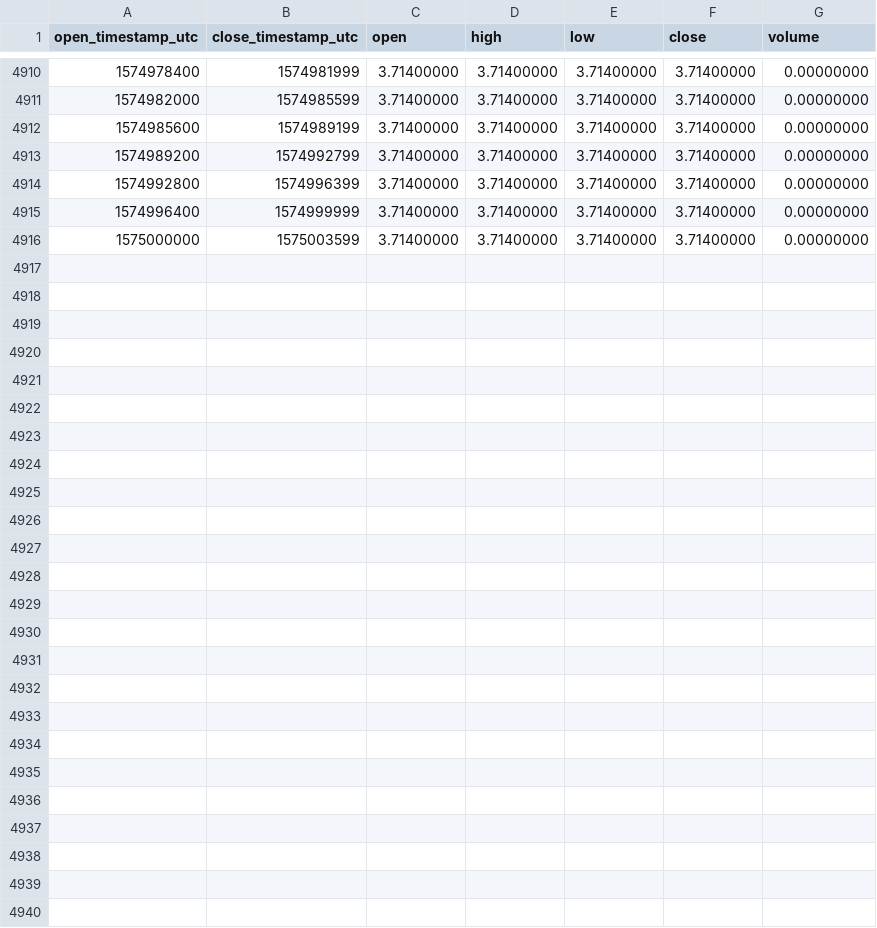
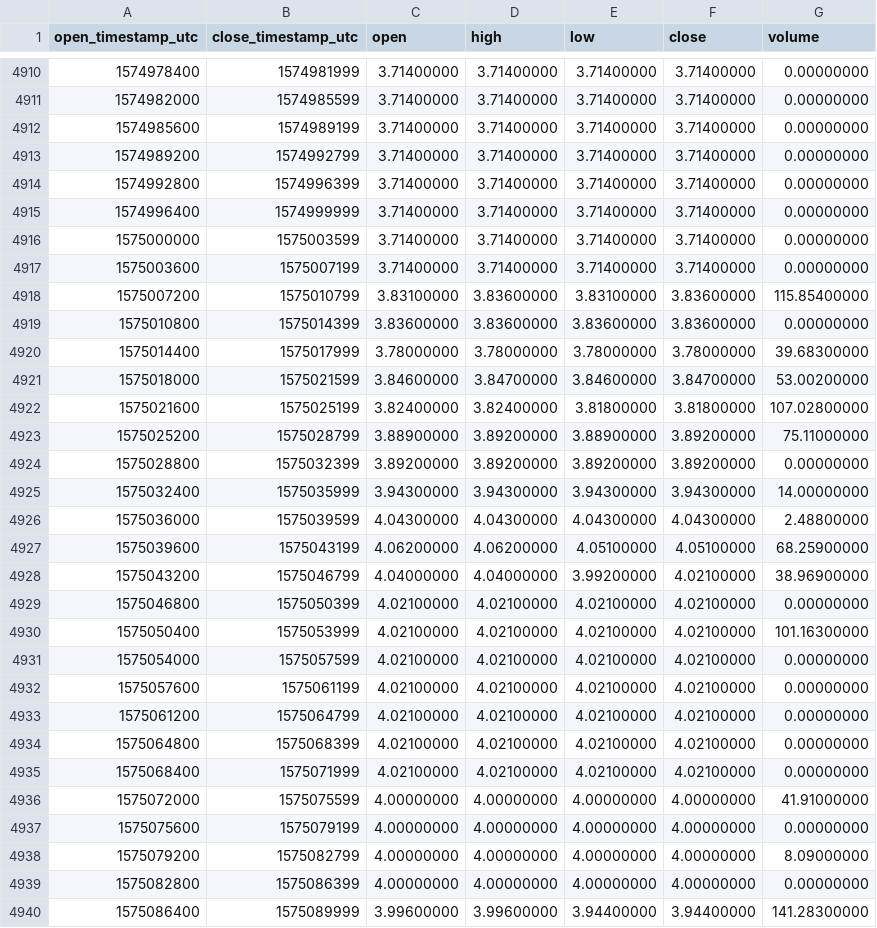
Before and after one commit to cryptobigbro/binance-ATOMTUSD, a CSV file: binance-ATOMTUSD-1h.csv, drawn as a sheet; only a part is shown, gaps mark what is left out; the diff names each change by its address in the sheet, - before the commit and + after, or states it on an @@ line.

Commit message:
Update OHLCV data.

```diff
--- a/binance-ATOMTUSD-1h.csv
+++ b/binance-ATOMTUSD-1h.csv
+row 4917: 1575003600 | 1575007199 | 3.71400000 | 3.71400000 | 3.71400000 | 3.71400000 | 0.00000000
+row 4918: 1575007200 | 1575010799 | 3.83100000 | 3.83600000 | 3.83100000 | 3.83600000 | 115.85400000
+row 4919: 1575010800 | 1575014399 | 3.83600000 | 3.83600000 | 3.83600000 | 3.83600000 | 0.00000000
+row 4920: 1575014400 | 1575017999 | 3.78000000 | 3.78000000 | 3.78000000 | 3.78000000 | 39.68300000
+row 4921: 1575018000 | 1575021599 | 3.84600000 | 3.84700000 | 3.84600000 | 3.84700000 | 53.00200000
+row 4922: 1575021600 | 1575025199 | 3.82400000 | 3.82400000 | 3.81800000 | 3.81800000 | 107.02800000
+row 4923: 1575025200 | 1575028799 | 3.88900000 | 3.89200000 | 3.88900000 | 3.89200000 | 75.11000000
+row 4924: 1575028800 | 1575032399 | 3.89200000 | 3.89200000 | 3.89200000 | 3.89200000 | 0.00000000
+row 4925: 1575032400 | 1575035999 | 3.94300000 | 3.94300000 | 3.94300000 | 3.94300000 | 14.00000000
+row 4926: 1575036000 | 1575039599 | 4.04300000 | 4.04300000 | 4.04300000 | 4.04300000 | 2.48800000
+row 4927: 1575039600 | 1575043199 | 4.06200000 | 4.06200000 | 4.05100000 | 4.05100000 | 68.25900000
+row 4928: 1575043200 | 1575046799 | 4.04000000 | 4.04000000 | 3.99200000 | 4.02100000 | 38.96900000
+row 4929: 1575046800 | 1575050399 | 4.02100000 | 4.02100000 | 4.02100000 | 4.02100000 | 0.00000000
+row 4930: 1575050400 | 1575053999 | 4.02100000 | 4.02100000 | 4.02100000 | 4.02100000 | 101.16300000
+row 4931: 1575054000 | 1575057599 | 4.02100000 | 4.02100000 | 4.02100000 | 4.02100000 | 0.00000000
+row 4932: 1575057600 | 1575061199 | 4.02100000 | 4.02100000 | 4.02100000 | 4.02100000 | 0.00000000
+row 4933: 1575061200 | 1575064799 | 4.02100000 | 4.02100000 | 4.02100000 | 4.02100000 | 0.00000000
+row 4934: 1575064800 | 1575068399 | 4.02100000 | 4.02100000 | 4.02100000 | 4.02100000 | 0.00000000
+row 4935: 1575068400 | 1575071999 | 4.02100000 | 4.02100000 | 4.02100000 | 4.02100000 | 0.00000000
+row 4936: 1575072000 | 1575075599 | 4.00000000 | 4.00000000 | 4.00000000 | 4.00000000 | 41.91000000
+row 4937: 1575075600 | 1575079199 | 4.00000000 | 4.00000000 | 4.00000000 | 4.00000000 | 0.00000000
+row 4938: 1575079200 | 1575082799 | 4.00000000 | 4.00000000 | 4.00000000 | 4.00000000 | 8.09000000
+row 4939: 1575082800 | 1575086399 | 4.00000000 | 4.00000000 | 4.00000000 | 4.00000000 | 0.00000000
+row 4940: 1575086400 | 1575089999 | 3.99600000 | 3.99600000 | 3.94400000 | 3.94400000 | 141.28300000
```
Also changed, not shown: binance-ATOMTUSD-1d.csv.
